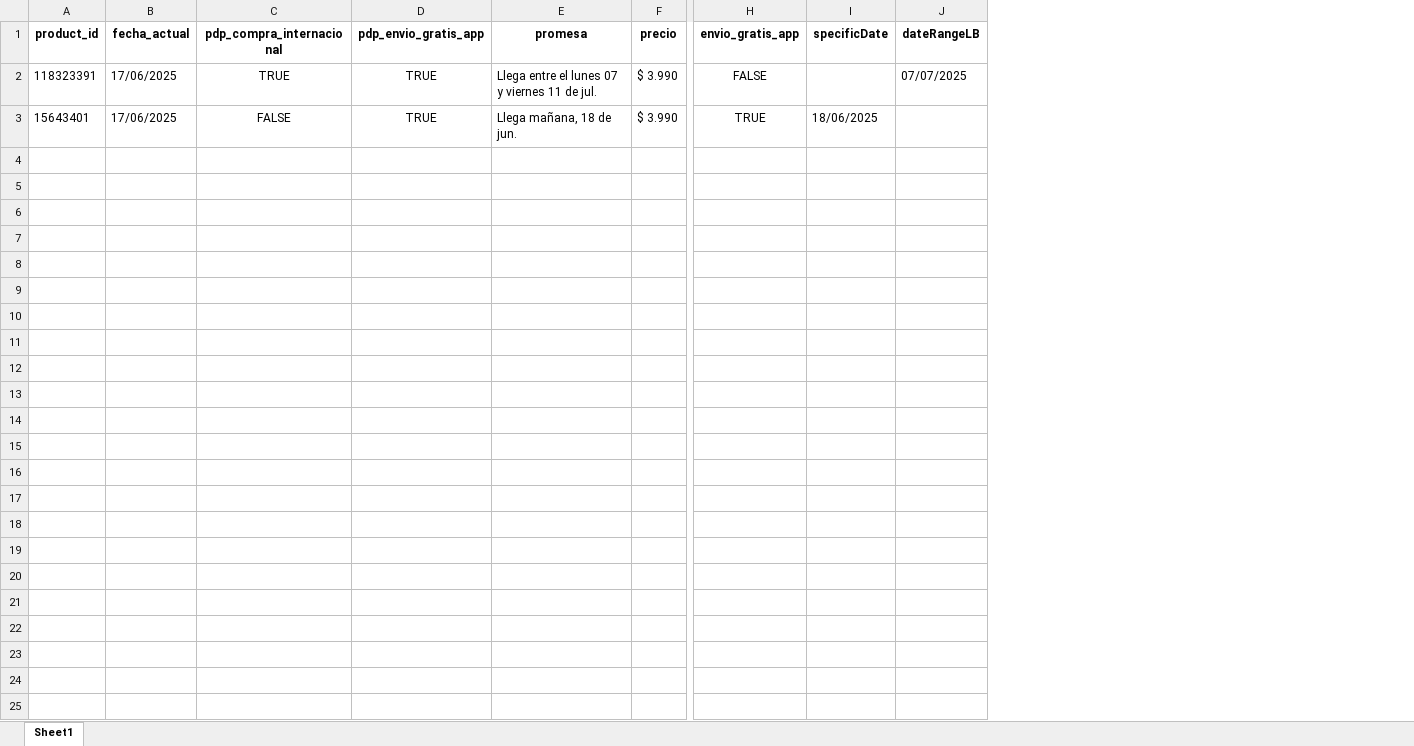
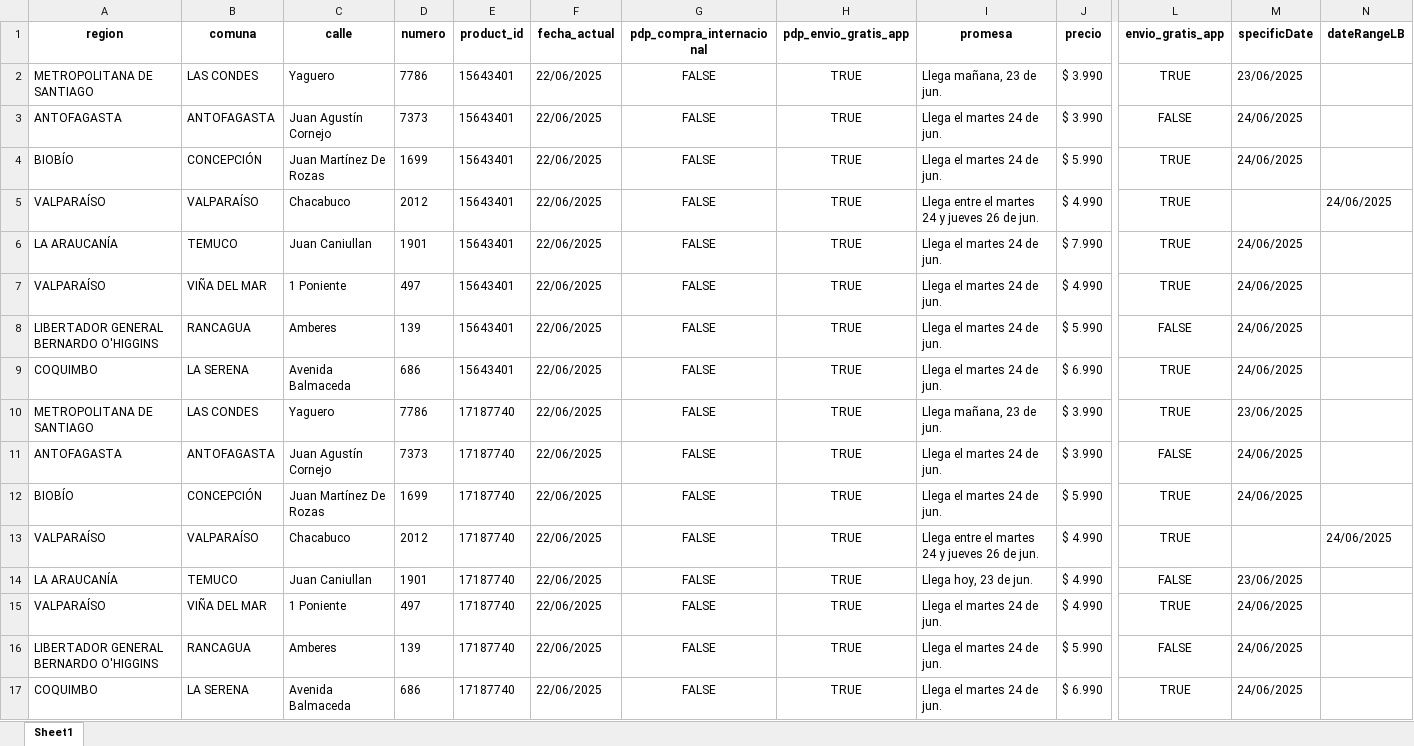
Before and after one commit to cristian-castillofreire/scraping_competencia, an Excel workbook: resultados_scraping.xlsx, sheet Sheet1, drawn as a sheet; only a part is shown, gaps mark what is left out; values as stored, in another font and other column widths than the file's, no borders; removed rows and columns are numbered as before the commit, all else as after; rows hold the shown columns only; the diff names each change by its address in the sheet, - before the commit and + after, or states it on an @@ line.

```diff
--- a/resultados_scraping.xlsx (sheet Sheet1)
+++ b/resultados_scraping.xlsx (sheet Sheet1)
+column A (region), row 2: METROPOLITANA DE SANTIAGO
+column B (comuna), row 2: LAS CONDES
+column C (calle), row 2: Yaguero
+column D (numero), row 2: 7786
-row 2: 118323391 | 17/06/2025 | TRUE | TRUE | Llega entre el lunes 07 y viernes 11 de jul. | $ 3.990 | FALSE |  | 07/07/2025
-F2 (fecha_actual): 17/06/2025
+F2 (fecha_actual): 22/06/2025
-I2 (promesa): Llega mañana, 18 de jun.
+I2 (promesa): Llega mañana, 23 de jun.
-M2 (specificDate): 18/06/2025
+M2 (specificDate): 23/06/2025
+row 3: ANTOFAGASTA | ANTOFAGASTA | Juan Agustín Cornejo | 7373 | 15643401 | 22/06/2025 | FALSE | TRUE | Llega el martes 24 de jun. | $ 3.990 | FALSE | 24/06/2025
+row 4: BIOBÍO | CONCEPCIÓN | Juan Martínez De Rozas | 1699 | 15643401 | 22/06/2025 | FALSE | TRUE | Llega el martes 24 de jun. | $ 5.990 | TRUE | 24/06/2025
+row 5: VALPARAÍSO | VALPARAÍSO | Chacabuco | 2012 | 15643401 | 22/06/2025 | FALSE | TRUE | Llega entre el martes 24 y jueves 26 de jun. | $ 4.990 | TRUE |  | 24/06/2025
+row 6: LA ARAUCANÍA | TEMUCO | Juan Caniullan | 1901 | 15643401 | 22/06/2025 | FALSE | TRUE | Llega el martes 24 de jun. | $ 7.990 | TRUE | 24/06/2025
+row 7: VALPARAÍSO | VIÑA DEL MAR | 1 Poniente | 497 | 15643401 | 22/06/2025 | FALSE | TRUE | Llega el martes 24 de jun. | $ 4.990 | TRUE | 24/06/2025
+row 8: LIBERTADOR GENERAL BERNARDO O'HIGGINS | RANCAGUA | Amberes | 139 | 15643401 | 22/06/2025 | FALSE | TRUE | Llega el martes 24 de jun. | $ 5.990 | FALSE | 24/06/2025
+row 9: COQUIMBO | LA SERENA | Avenida Balmaceda | 686 | 15643401 | 22/06/2025 | FALSE | TRUE | Llega el martes 24 de jun. | $ 6.990 | TRUE | 24/06/2025
+row 10: METROPOLITANA DE SANTIAGO | LAS CONDES | Yaguero | 7786 | 17187740 | 22/06/2025 | FALSE | TRUE | Llega mañana, 23 de jun. | $ 3.990 | TRUE | 23/06/2025
+row 11: ANTOFAGASTA | ANTOFAGASTA | Juan Agustín Cornejo | 7373 | 17187740 | 22/06/2025 | FALSE | TRUE | Llega el martes 24 de jun. | $ 3.990 | FALSE | 24/06/2025
+row 12: BIOBÍO | CONCEPCIÓN | Juan Martínez De Rozas | 1699 | 17187740 | 22/06/2025 | FALSE | TRUE | Llega el martes 24 de jun. | $ 5.990 | TRUE | 24/06/2025
+row 13: VALPARAÍSO | VALPARAÍSO | Chacabuco | 2012 | 17187740 | 22/06/2025 | FALSE | TRUE | Llega entre el martes 24 y jueves 26 de jun. | $ 4.990 | TRUE |  | 24/06/2025
+row 14: LA ARAUCANÍA | TEMUCO | Juan Caniullan | 1901 | 17187740 | 22/06/2025 | FALSE | TRUE | Llega hoy, 23 de jun. | $ 4.990 | FALSE | 23/06/2025
+row 15: VALPARAÍSO | VIÑA DEL MAR | 1 Poniente | 497 | 17187740 | 22/06/2025 | FALSE | TRUE | Llega el martes 24 de jun. | $ 4.990 | TRUE | 24/06/2025
+row 16: LIBERTADOR GENERAL BERNARDO O'HIGGINS | RANCAGUA | Amberes | 139 | 17187740 | 22/06/2025 | FALSE | TRUE | Llega el martes 24 de jun. | $ 5.990 | FALSE | 24/06/2025
+row 17: COQUIMBO | LA SERENA | Avenida Balmaceda | 686 | 17187740 | 22/06/2025 | FALSE | TRUE | Llega el martes 24 de jun. | $ 6.990 | TRUE | 24/06/2025
```
Also changed, not shown: 2 other files.
